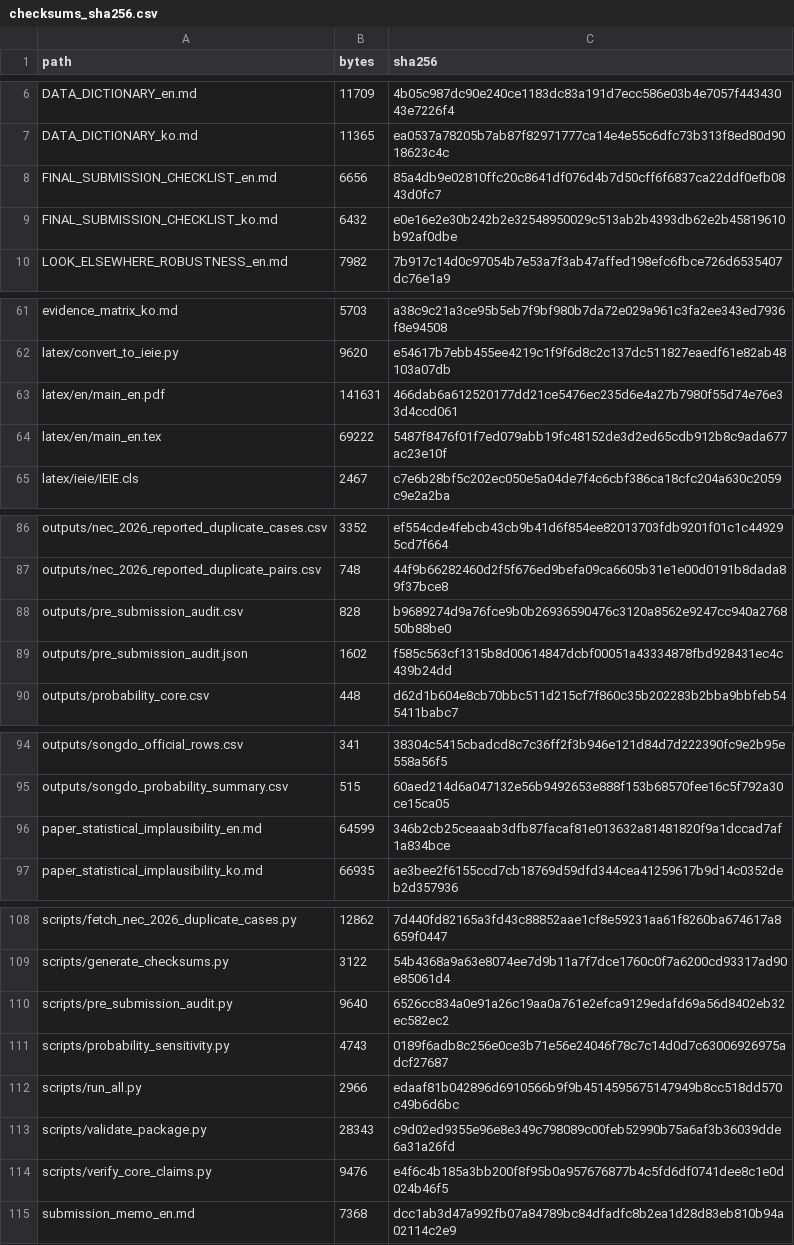
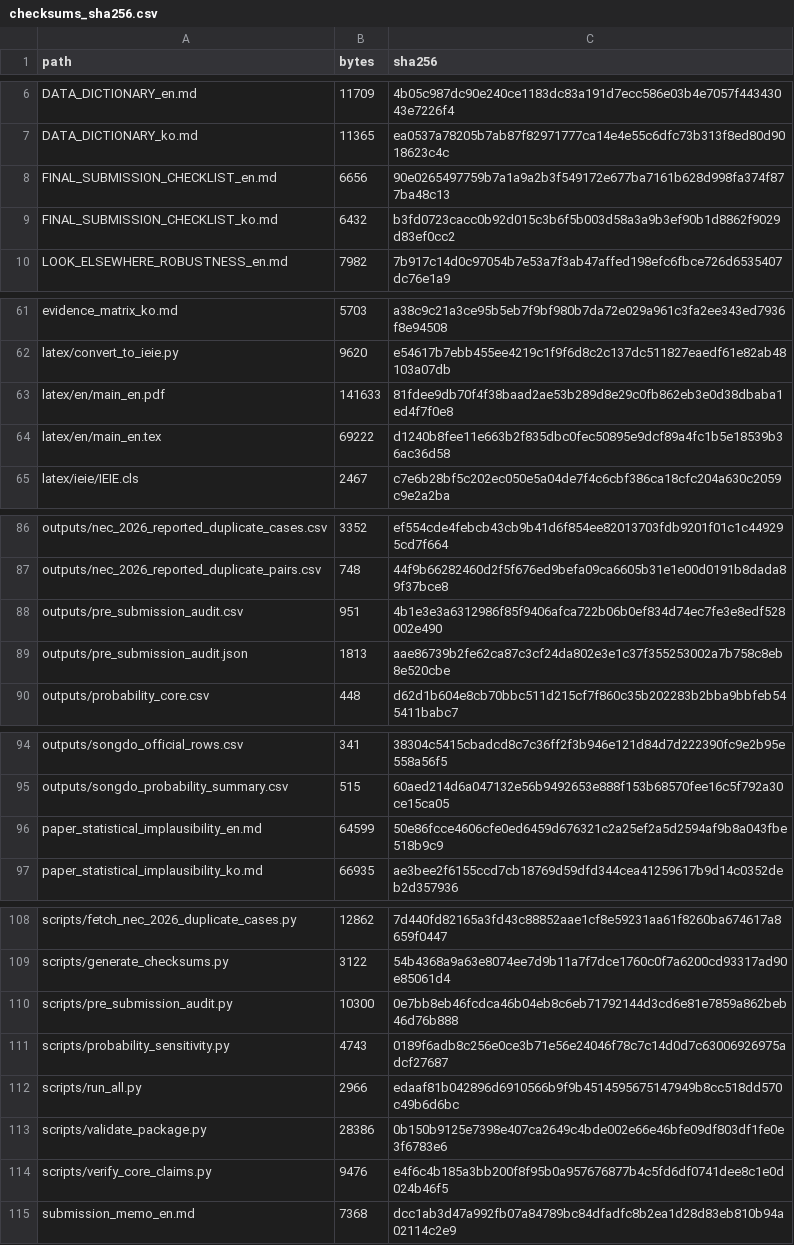
Before and after one commit to junho0331s/election-duplicate-statistical-review, a CSV file: outputs/checksums_sha256.csv, drawn as a sheet; only a part is shown, gaps mark what is left out.

```diff
--- a/outputs/checksums_sha256.csv
+++ b/outputs/checksums_sha256.csv
@@ -7,4 +7,4 @@ DATA_DICTIONARY_en.md,11709,4b05c987dc90e240ce1183dc83a191d7ecc586e03b4e7057f443
 DATA_DICTIONARY_ko.md,11365,ea0537a78205b7ab87f82971777ca14e4e55c6dfc73b313f8ed80d9018623c4c
-FINAL_SUBMISSION_CHECKLIST_en.md,6656,85a4db9e02810ffc20c8641df076d4b7d50cff6f6837ca22ddf0efb0843d0fc7
-FINAL_SUBMISSION_CHECKLIST_ko.md,6432,e0e16e2e30b242b2e32548950029c513ab2b4393db62e2b45819610b92af0dbe
+FINAL_SUBMISSION_CHECKLIST_en.md,6656,90e0265497759b7a1a9a2b3f549172e677ba7161b628d998fa374f877ba48c13
+FINAL_SUBMISSION_CHECKLIST_ko.md,6432,b3fd0723cacc0b92d015c3b6f5b003d58a3a9b3ef90b1d8862f9029d83ef0cc2
 LOOK_ELSEWHERE_ROBUSTNESS_en.md,7982,7b917c14d0c97054b7e53a7f3ab47affed198efc6fbce726d6535407dc76e1a9
@@ -62,4 +62,4 @@ evidence_matrix_ko.md,5703,a38c9c21a3ce95b5eb7f9bf980b7da72e029a961c3fa2ee343ed7
 latex/convert_to_ieie.py,9620,e54617b7ebb455ee4219c1f9f6d8c2c137dc511827eaedf61e82ab48103a07db
-latex/en/main_en.pdf,141631,466dab6a612520177dd21ce5476ec235d6e4a27b7980f55d74e76e33d4ccd061
-latex/en/main_en.tex,69222,5487f8476f01f7ed079abb19fc48152de3d2ed65cdb912b8c9ada677ac23e10f
+latex/en/main_en.pdf,141633,81fdee9db70f4f38baad2ae53b289d8e29c0fb862eb3e0d38dbaba1ed4f7f0e8
+latex/en/main_en.tex,69222,d1240b8fee11e663b2f835dbc0fec50895e9dcf89a4fc1b5e18539b36ac36d58
 latex/ieie/IEIE.cls,2467,c7e6b28bf5c202ec050e5a04de7f4c6cbf386ca18cfc204a630c2059c9e2a2ba
@@ -87,4 +87,4 @@ outputs/nec_2026_reported_duplicate_cases.csv,3352,ef554cde4febcb43cb9b41d6f854e
 outputs/nec_2026_reported_duplicate_pairs.csv,748,44f9b66282460d2f5f676ed9befa09ca6605b31e1e00d0191b8dada89f37bce8
-outputs/pre_submission_audit.csv,828,b9689274d9a76fce9b0b26936590476c3120a8562e9247cc940a276850b88be0
-outputs/pre_submission_audit.json,1602,f585c563cf1315b8d00614847dcbf00051a43334878fbd928431ec4c439b24dd
+outputs/pre_submission_audit.csv,951,4b1e3e3a6312986f85f9406afca722b06b0ef834d74ec7fe3e8edf528002e490
+outputs/pre_submission_audit.json,1813,aae86739b2fe62ca87c3cf24da802e3e1c37f355253002a7b758c8eb8e520cbe
 outputs/probability_core.csv,448,d62d1b604e8cb70bbc511d215cf7f860c35b202283b2bba9bbfeb545411babc7
@@ -95,3 +95,3 @@ outputs/songdo_official_rows.csv,341,38304c5415cbadcd8c7c36ff2f3b946e121d84d7d22
 outputs/songdo_probability_summary.csv,515,60aed214d6a047132e56b9492653e888f153b68570fee16c5f792a30ce15ca05
-paper_statistical_implausibility_en.md,64599,346b2cb25ceaaab3dfb87facaf81e013632a81481820f9a1dccad7af1a834bce
+paper_statistical_implausibility_en.md,64599,50e86fcce4606cfe0ed6459d676321c2a25ef2a5d2594af9b8a043fbe518b9c9
 paper_statistical_implausibility_ko.md,66935,ae3bee2f6155ccd7cb18769d59dfd344cea41259617b9d14c0352deb2d357936
@@ -109,6 +109,6 @@ scripts/fetch_nec_2026_duplicate_cases.py,12862,7d440fd82165a3fd43c88852aae1cf8e
 scripts/generate_checksums.py,3122,54b4368a9a63e8074ee7d9b11a7f7dce1760c0f7a6200cd93317ad90e85061d4
-scripts/pre_submission_audit.py,9640,6526cc834a0e91a26c19aa0a761e2efca9129edafd69a56d8402eb32ec582ec2
+scripts/pre_submission_audit.py,10300,0e7bb8eb46fcdca46b04eb8c6eb71792144d3cd6e81e7859a862beb46d76b888
 scripts/probability_sensitivity.py,4743,0189f6adb8c256e0ce3b71e56e24046f78c7c14d0d7c63006926975adcf27687
 scripts/run_all.py,2966,edaaf81b042896d6910566b9f9b4514595675147949b8cc518dd570c49b6d6bc
-scripts/validate_package.py,28343,c9d02ed9355e96e8e349c798089c00feb52990b75a6af3b36039dde6a31a26fd
+scripts/validate_package.py,28386,0b150b9125e7398e407ca2649c4bde002e66e46bfe09df803df1fe0e3f6783e6
 scripts/verify_core_claims.py,9476,e4f6c4b185a3bb200f8f95b0a957676877b4c5fd6df0741dee8c1e0d024b46f5
```
Also changed, not shown: outputs/pre_submission_audit.csv, 11 other files.
